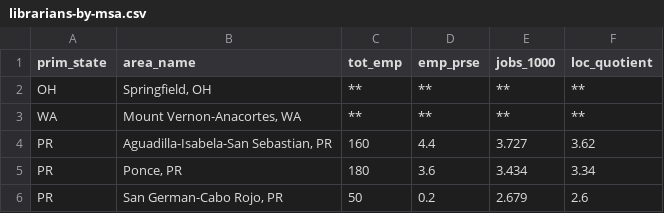
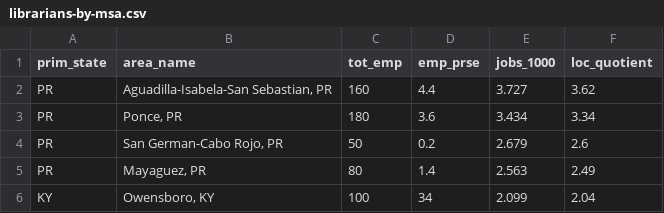
Before and after one commit to sssilvar/ml-sklearn, a CSV file: data-science/librarians-by-msa.csv, drawn as a sheet; only a part is shown; the shorter side is filled out with more unchanged rows.

Commit message:
Code and datasets added

```diff
--- a/data-science/librarians-by-msa.csv
+++ b/data-science/librarians-by-msa.csv
@@ -1,4 +1,2 @@
 prim_state,area_name,tot_emp,emp_prse,jobs_1000,loc_quotient
-OH,"Springfield, OH",**,**,**,**
-WA,"Mount Vernon-Anacortes, WA",**,**,**,**
 PR,"Aguadilla-Isabela-San Sebastian, PR",160,4.4,3.727,3.62
```
Also changed, not shown: 3 other files.
